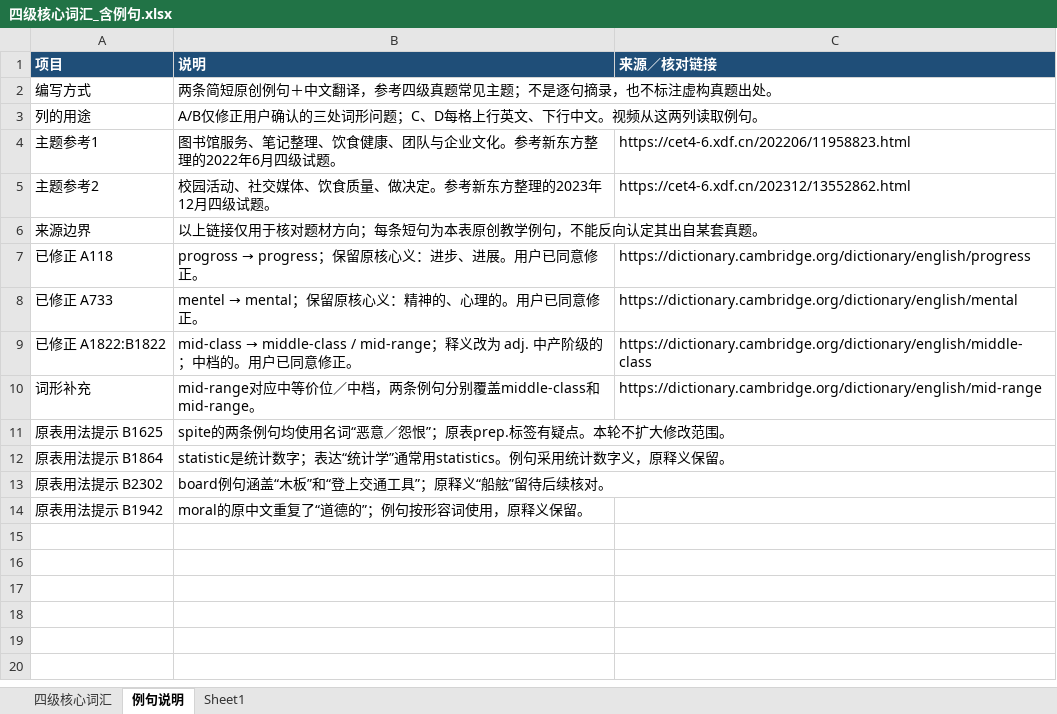
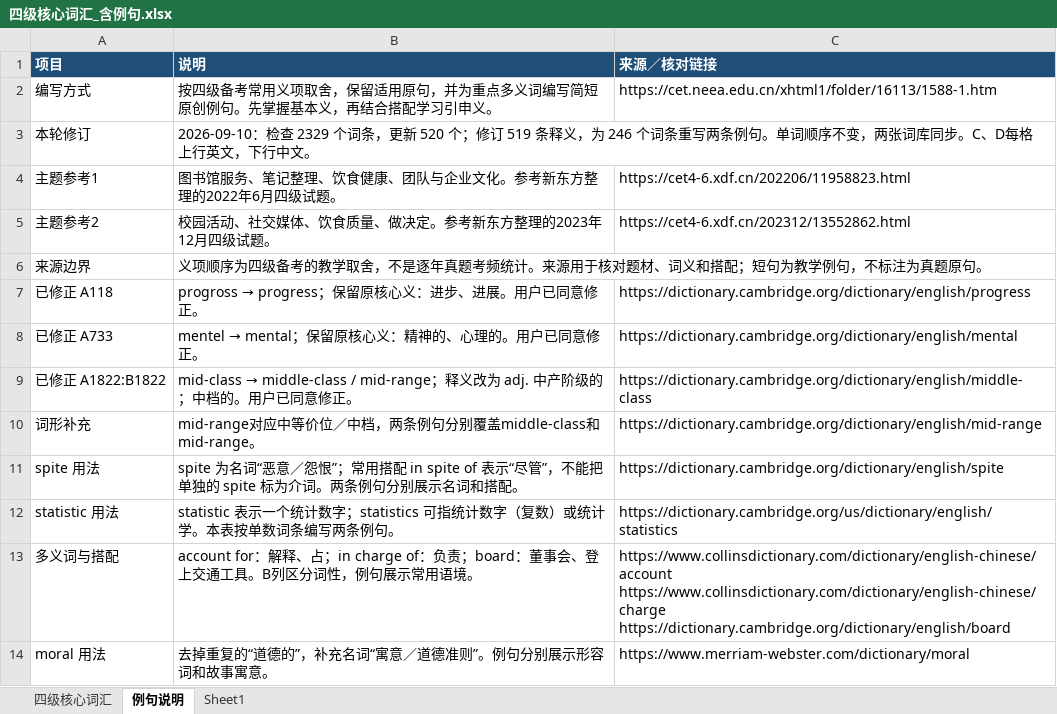
Before and after one commit to clearlove8888/Aword, an Excel workbook: 四级核心词汇_含例句.xlsx, sheet 例句说明, drawn as a sheet; values as stored, in another font and other column widths than the file's, no borders; removed rows and columns are numbered as before the commit, all else as after; ↵ is a line break in a cell; the diff names each change by its address in the sheet, - before the commit and + after, or states it on an @@ line.

```diff
--- a/四级核心词汇_含例句.xlsx (sheet 例句说明)
+++ b/四级核心词汇_含例句.xlsx (sheet 例句说明)
-B2 (说明): 两条简短原创例句＋中文翻译，参考四级真题常见主题；不是逐句摘录，也不标注虚构真题出处。
+B2 (说明): 按四级备考常用义项取舍，保留适用原句，并为重点多义词编写简短原创例句。先掌握基本义，再结合搭配学习引申义。
-C2 (来源／核对链接): (empty)
+C2 (来源／核对链接): https://cet.neea.edu.cn/xhtml1/folder/16113/1588-1.htm
-row 3: 列的用途 | A/B仅修正用户确认的三处词形问题；C、D每格上行英文、下行中文。视频从这两列读取例句。
+row 3: 本轮修订 | 2026-09-10：检查 2329 个词条，更新 520 个；修订 519 条释义，为 246 个词条重写两条例句。单词顺序不变，两张词库同步。C、D每格上行英文，下行中文。
-B6 (说明): 以上链接仅用于核对题材方向；每条短句为本表原创教学例句，不能反向认定其出自某套真题。
+B6 (说明): 义项顺序为四级备考的教学取舍，不是逐年真题考频统计。来源用于核对题材、词义和搭配；短句为教学例句，不标注为真题原句。
-row 11: 原表用法提示 B1625 | spite的两条例句均使用名词“恶意／怨恨”；原表prep.标签有疑点。本轮不扩大修改范围。
-row 12: 原表用法提示 B1864 | statistic是统计数字；表达“统计学”通常用statistics。例句采用统计数字义，原释义保留。
-row 13: 原表用法提示 B2302 | board例句涵盖“木板”和“登上交通工具”；原释义“船舷”留待后续核对。
-row 14: 原表用法提示 B1942 | moral的原中文重复了“道德的”；例句按形容词使用，原释义保留。
+row 11: spite 用法 | spite 为名词“恶意／怨恨”；常用搭配 in spite of 表示“尽管”，不能把单独的 spite 标为介词。两条例句分别展示名词和搭配。 | https://dictionary.cambridge.org/dictionary/english/spite
+row 12: statistic 用法 | statistic 表示一个统计数字；statistics 可指统计数字（复数）或统计学。本表按单数词条编写两条例句。 | https://dictionary.cambridge.org/us/dictionary/english/statistics
+row 13: 多义词与搭配 | account for：解释、占；in charge of：负责；board：董事会、登上交通工具。B列区分词性，例句展示常用语境。 | https://www.collinsdictionary.com/dictionary/english-chinese/account ↵ https://www.collinsdictionary.com/dictionary/english-chinese/charge ↵ https://dictionary.cambridge.org/dictionary/english/board
+row 14: moral 用法 | 去掉重复的“道德的”，补充名词“寓意／道德准则”。例句分别展示形容词和故事寓意。 | https://www.merriam-webster.com/dictionary/moral
```
Also changed, not shown: sheet Sheet1, hidden cells, 3 other files.
